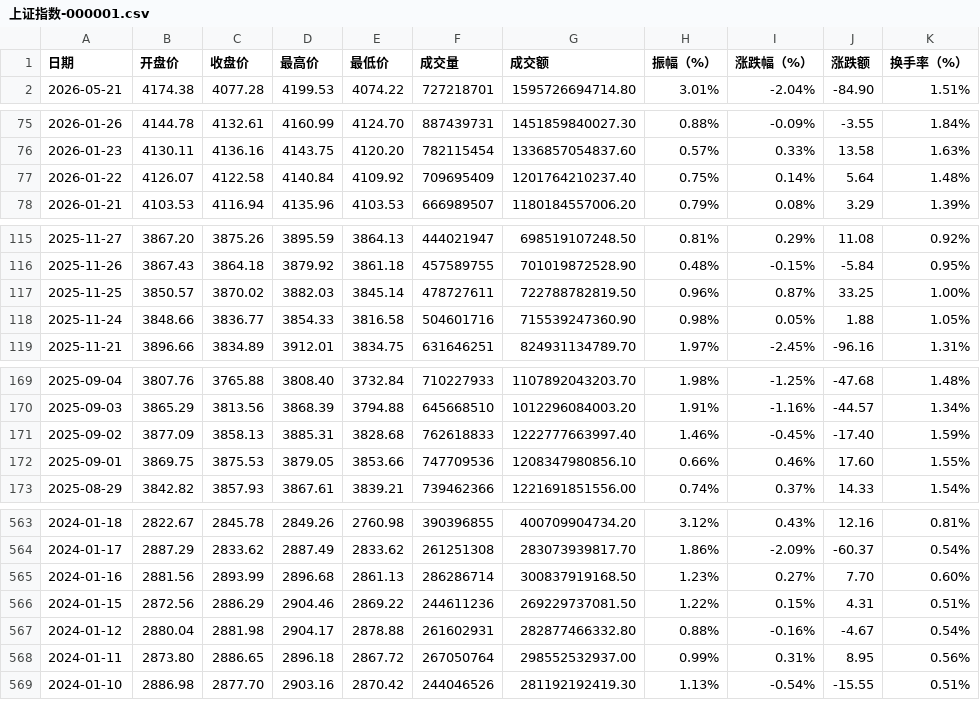
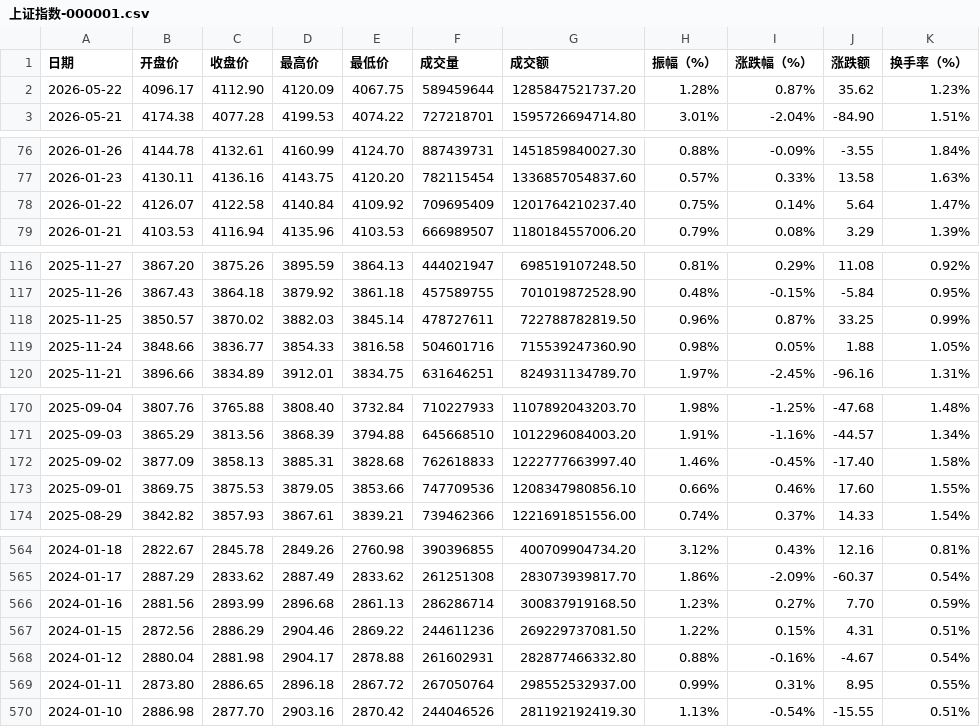
Before and after one commit to cmdSTARMO/market_repo, a CSV file: market_data/上证指数-000001.csv, drawn as a sheet; only a part is shown, gaps mark what is left out; the diff covers the shown part only.

```diff
--- a/market_data/上证指数-000001.csv
+++ b/market_data/上证指数-000001.csv
@@ -1,2 +1,3 @@
 日期,开盘价,收盘价,最高价,最低价,成交量,成交额,振幅（%）,涨跌幅（%）,涨跌额,换手率（%）
+2026-05-22,4096.17,4112.90,4120.09,4067.75,589459644,1285847521737.20,1.28%,0.87%,35.62,1.23%
 2026-05-21,4174.38,4077.28,4199.53,4074.22,727218701,1595726694714.80,3.01%,-2.04%,-84.90,1.51%
@@ -76,3 +77,3 @@
 2026-01-23,4130.11,4136.16,4143.75,4120.20,782115454,1336857054837.60,0.57%,0.33%,13.58,1.63%
-2026-01-22,4126.07,4122.58,4140.84,4109.92,709695409,1201764210237.40,0.75%,0.14%,5.64,1.48%
+2026-01-22,4126.07,4122.58,4140.84,4109.92,709695409,1201764210237.40,0.75%,0.14%,5.64,1.47%
 2026-01-21,4103.53,4116.94,4135.96,4103.53,666989507,1180184557006.20,0.79%,0.08%,3.29,1.39%
@@ -116,3 +117,3 @@
 2025-11-26,3867.43,3864.18,3879.92,3861.18,457589755,701019872528.90,0.48%,-0.15%,-5.84,0.95%
-2025-11-25,3850.57,3870.02,3882.03,3845.14,478727611,722788782819.50,0.96%,0.87%,33.25,1.00%
+2025-11-25,3850.57,3870.02,3882.03,3845.14,478727611,722788782819.50,0.96%,0.87%,33.25,0.99%
 2025-11-24,3848.66,3836.77,3854.33,3816.58,504601716,715539247360.90,0.98%,0.05%,1.88,1.05%
@@ -170,3 +171,3 @@
 2025-09-03,3865.29,3813.56,3868.39,3794.88,645668510,1012296084003.20,1.91%,-1.16%,-44.57,1.34%
-2025-09-02,3877.09,3858.13,3885.31,3828.68,762618833,1222777663997.40,1.46%,-0.45%,-17.40,1.59%
+2025-09-02,3877.09,3858.13,3885.31,3828.68,762618833,1222777663997.40,1.46%,-0.45%,-17.40,1.58%
 2025-09-01,3869.75,3875.53,3879.05,3853.66,747709536,1208347980856.10,0.66%,0.46%,17.60,1.55%
@@ -564,6 +565,6 @@
 2024-01-17,2887.29,2833.62,2887.49,2833.62,261251308,283073939817.70,1.86%,-2.09%,-60.37,0.54%
-2024-01-16,2881.56,2893.99,2896.68,2861.13,286286714,300837919168.50,1.23%,0.27%,7.70,0.60%
+2024-01-16,2881.56,2893.99,2896.68,2861.13,286286714,300837919168.50,1.23%,0.27%,7.70,0.59%
 2024-01-15,2872.56,2886.29,2904.46,2869.22,244611236,269229737081.50,1.22%,0.15%,4.31,0.51%
 2024-01-12,2880.04,2881.98,2904.17,2878.88,261602931,282877466332.80,0.88%,-0.16%,-4.67,0.54%
-2024-01-11,2873.80,2886.65,2896.18,2867.72,267050764,298552532937.00,0.99%,0.31%,8.95,0.56%
+2024-01-11,2873.80,2886.65,2896.18,2867.72,267050764,298552532937.00,0.99%,0.31%,8.95,0.55%
 2024-01-10,2886.98,2877.70,2903.16,2870.42,244046526,281192192419.30,1.13%,-0.54%,-15.55,0.51%
```
Also changed, not shown: 13 edited cells elsewhere in this file, market_data/基金指数-000011.csv, market_data/德国DAX-DAX.csv, 9 other files.
